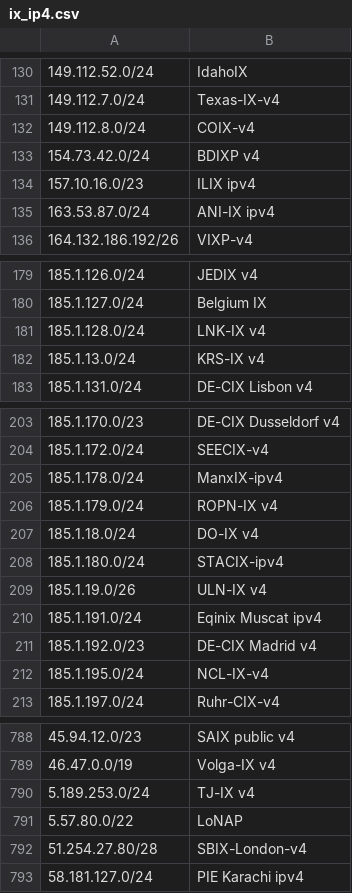
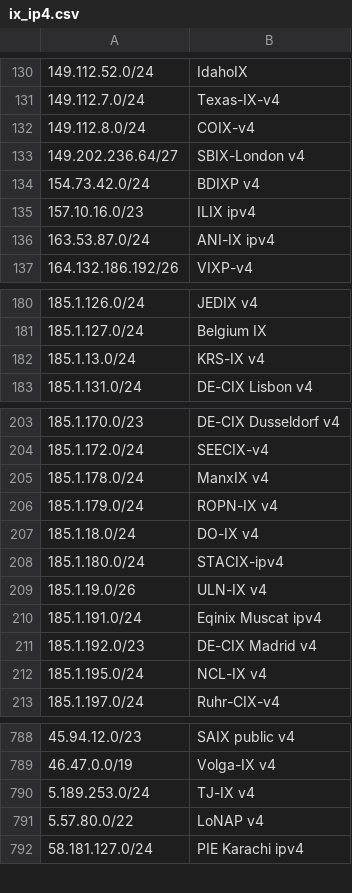
Before and after one commit to haensen/ix-networks, a CSV file: ix_ip4.csv, drawn as a sheet; only a part is shown, gaps mark what is left out; removed rows and columns are numbered as before the commit, all else as after; the diff names each change by its address in the sheet, - before the commit and + after, or states it on an @@ line.

```diff
--- a/ix_ip4.csv
+++ b/ix_ip4.csv
+row 133: 149.202.236.64/27 | SBIX-London v4
-row 181: 185.1.128.0/24 | LNK-IX v4
-B205: ManxIX-ipv4
+B205: ManxIX v4
-B212: NCL-IX-v4
+B212: NCL-IX v4
-B791: LoNAP
+B791: LoNAP v4
-row 792: 51.254.27.80/28 | SBIX-London-v4
```
Also changed, not shown: ix_ip6.csv.
